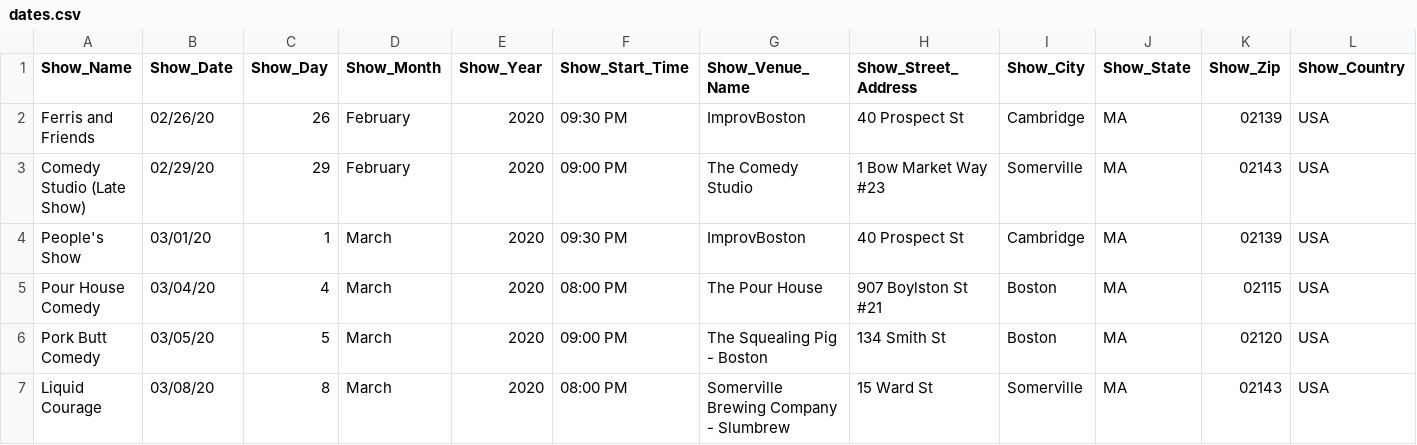
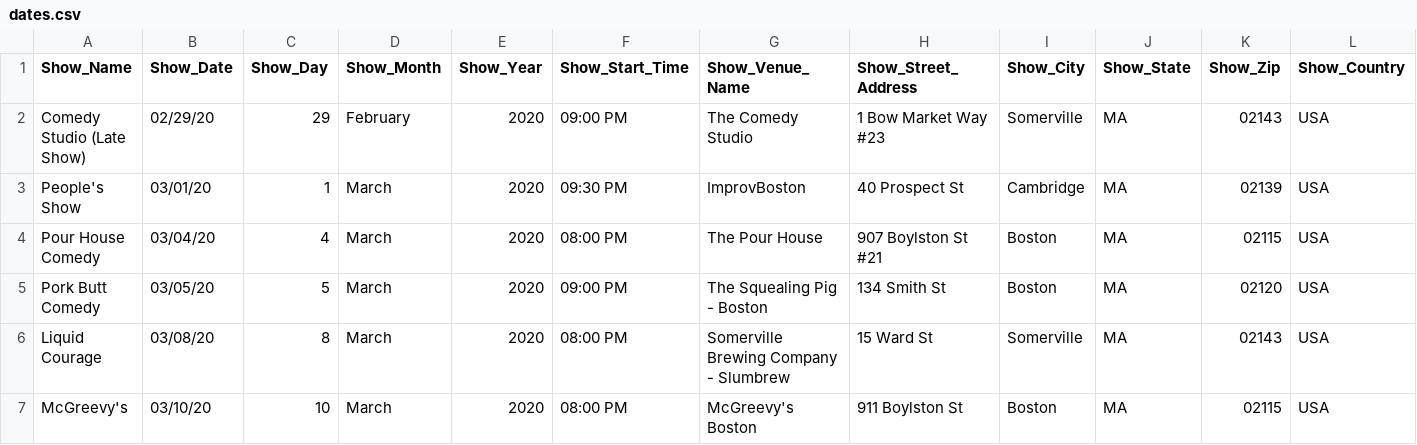
Before and after one commit to TheHuessy/Website_Test, a CSV file: Data/dates.csv, drawn as a sheet; only a part is shown; the shorter side is filled out with more unchanged rows; rows hold the shown columns only; the diff names each change by its address in the sheet, - before the commit and + after, or states it on an @@ line.

```diff
--- a/Data/dates.csv
+++ b/Data/dates.csv
-row 2: Ferris and Friends | 02/26/20 | 26 | February | 2020 | 09:30 PM | ImprovBoston | 40 Prospect St | Cambridge | MA | 02139 | USA
```
Also changed, not shown: 1 other file.
